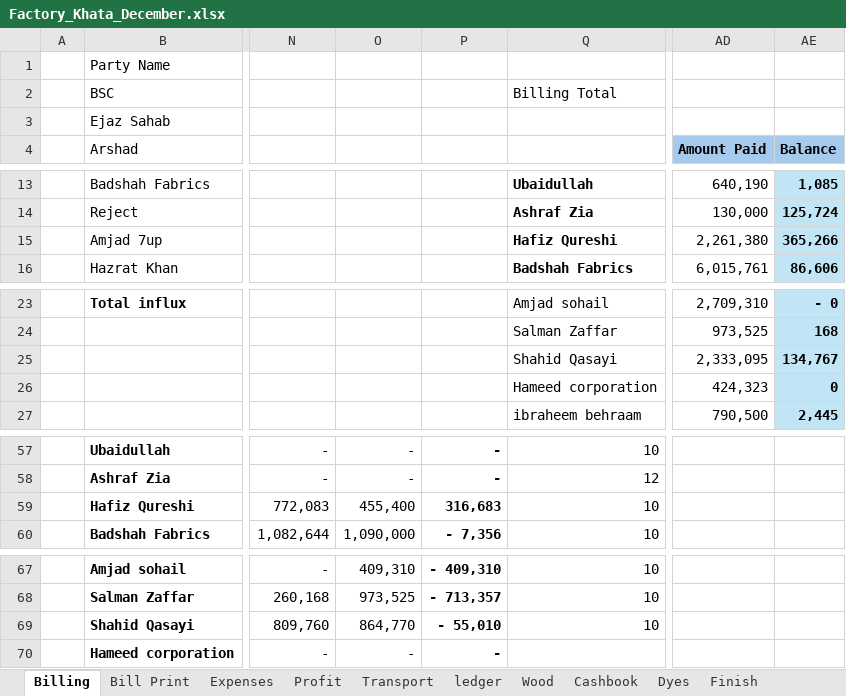
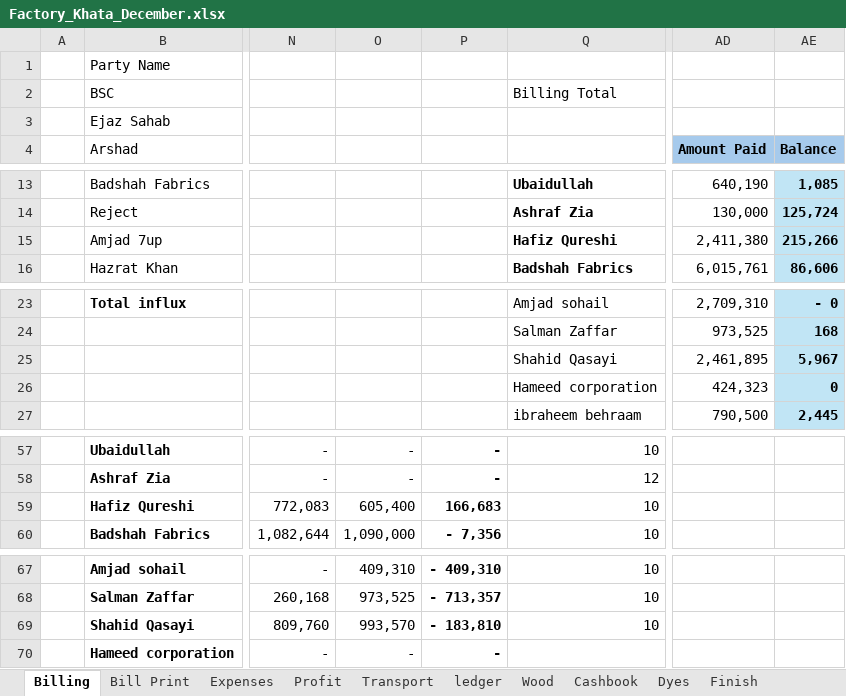
Before and after one commit to omerrazzaq4/AlHamd_Dec, an Excel workbook: Factory_Khata_December.xlsx, sheet Billing, drawn as a sheet; only a part is shown, gaps mark what is left out; values as stored, in another font and other column widths than the file's, no borders; table styles not drawn; the diff names each change by its address in the sheet, - before the commit and + after, or states it on an @@ line.

```diff
--- a/Factory_Khata_December.xlsx (sheet Billing)
+++ b/Factory_Khata_December.xlsx (sheet Billing)
-AD15 (Amount Paid): 2,261,380
+AD15 (Amount Paid): 2,411,380
-AE15 (Balance): 365,266
+AE15 (Balance): 215,266
-AD25 (Amount Paid): 2,333,095
+AD25 (Amount Paid): 2,461,895
-AE25 (Balance): 134,767
+AE25 (Balance): 5,967
-O59: 455,400
+O59: 605,400
-P59: 316,683
+P59: 166,683
-O69: 864,770
+O69: 993,570
-P69: - 55,010
+P69: - 183,810
```
Also changed, not shown: sheet Cashbook, sheet Profit, sheet Transport, sheet Expenses, sheet Balance, sheet Bill Print, 1 more sheet.
